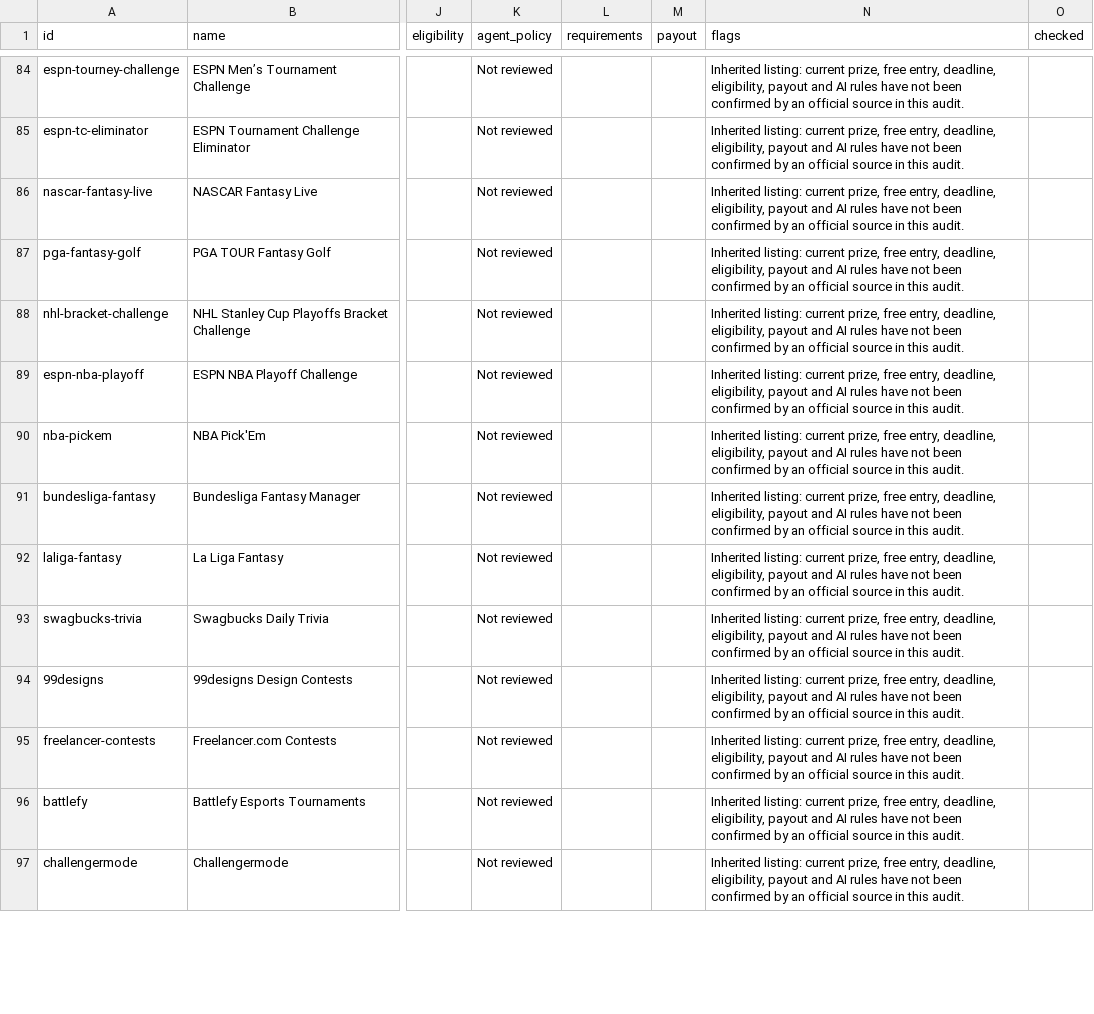
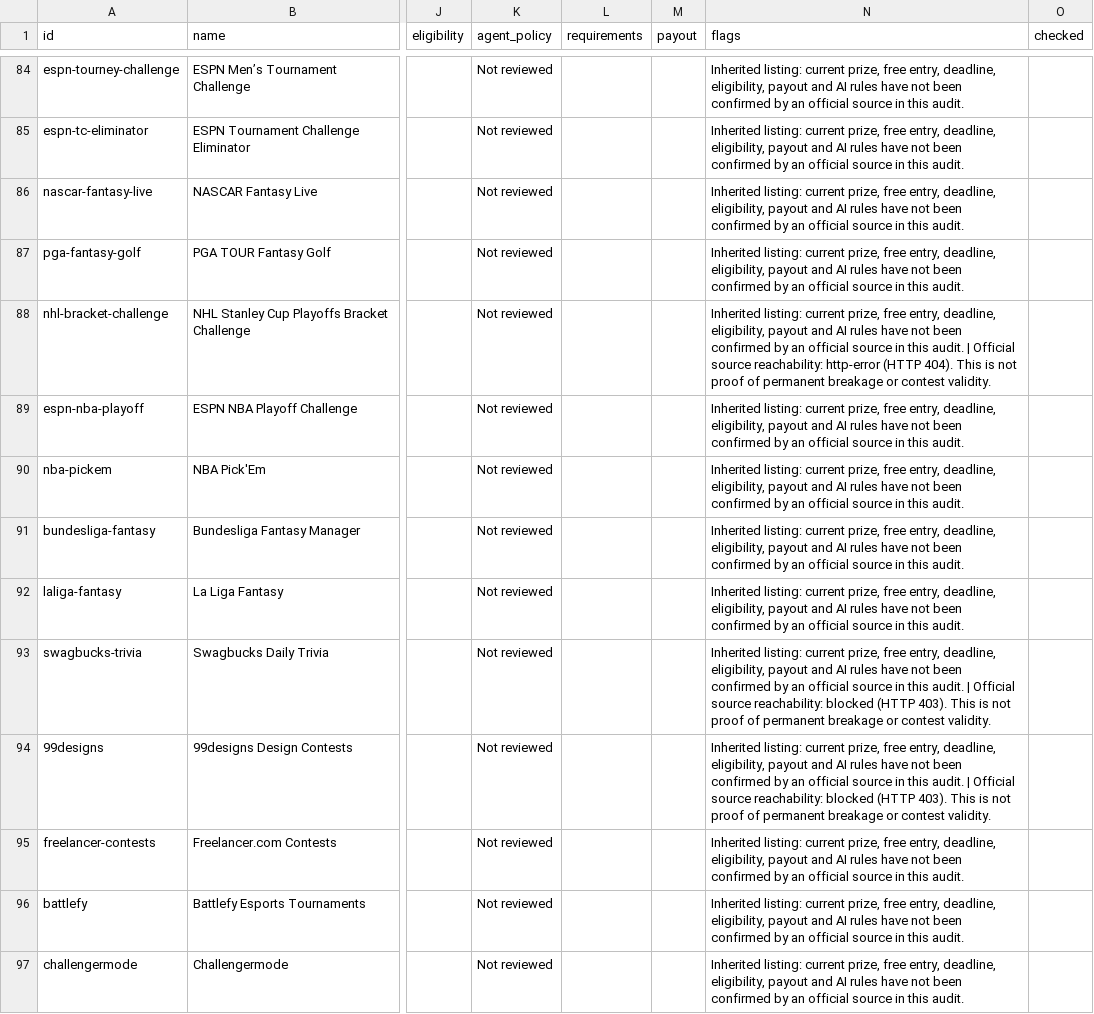
Before and after one commit to sassnarep3-star/Own2, a CSV file: ledger-9a715523/data/catalog.csv, drawn as a sheet; only a part is shown, gaps mark what is left out; the diff covers the shown part only; the diff names each change by its address in the sheet, - before the commit and + after, or states it on an @@ line.

Commit message:
audit: expand source coverage and document isolated build
Co-authored-by: arena-agent <297053741+arena-agent@users.noreply.github.com>

```diff
--- a/ledger-9a715523/data/catalog.csv
+++ b/ledger-9a715523/data/catalog.csv
-N88 (flags): …this audit.
+N88 (flags): …this audit. | Official source reachability: http-error (HTTP 404). This is not proof of permanent breakage or contest validity.
-N93:N94 (flags): …this audit.
+N93:N94 (flags): …this audit. | Official source reachability: blocked (HTTP 403). This is not proof of permanent breakage or contest validity.
```
Also changed, not shown: 35 edited cells elsewhere in this file, 13 other files.
